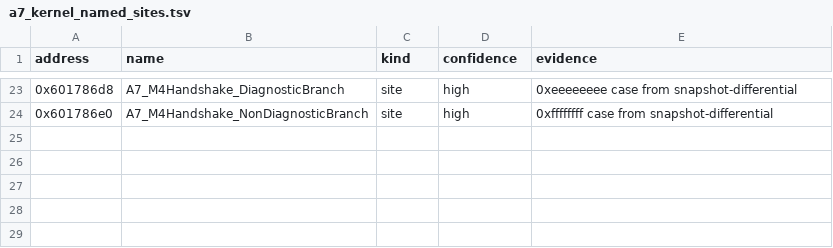
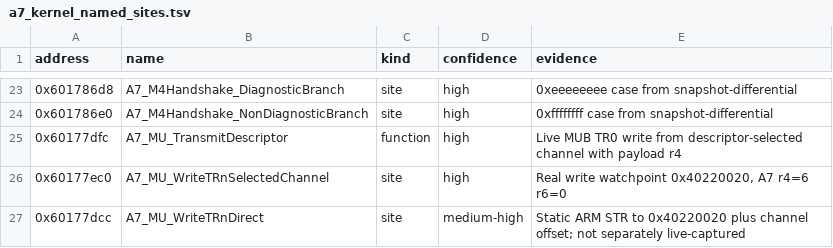
Before and after one commit to TheRainbowPhoenix/EXeSX, a TSV file: reverse/a7_kernel_named_sites.tsv, drawn as a sheet; only a part is shown, gaps mark what is left out; the diff names each change by its address in the sheet, - before the commit and + after, or states it on an @@ line.

Commit message:
Name the live A7 MU TR0 descriptor transmitter and send instruction

```diff
--- a/reverse/a7_kernel_named_sites.tsv
+++ b/reverse/a7_kernel_named_sites.tsv
+row 25: 0x60177dfc | A7_MU_TransmitDescriptor | function | high | Live MUB TR0 write from descriptor-selected channel with payload r4
+row 26: 0x60177ec0 | A7_MU_WriteTRnSelectedChannel | site | high | Real write watchpoint 0x40220020, A7 r4=6 r6=0
+row 27: 0x60177dcc | A7_MU_WriteTRnDirect | site | medium-high | Static ARM STR to 0x40220020 plus channel offset; not separately live-captured
```
